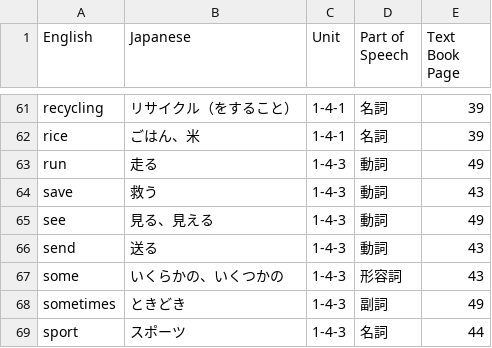
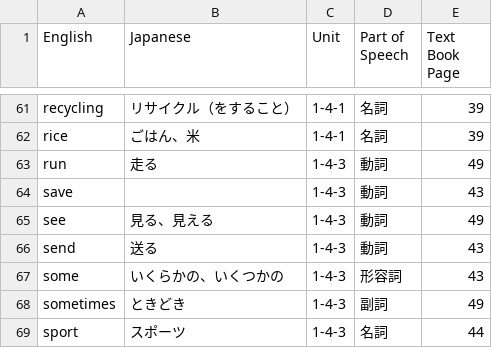
Before and after one commit to houstonmp/KobuchiEnglish, a TSV file: text/1-4.tsv, drawn as a sheet; only a part is shown, gaps mark what is left out.

```diff
--- a/text/1-4.tsv
+++ b/text/1-4.tsv
@@ -63,3 +63,3 @@ rice	ごはん、米	1-4-1	名詞	39
 run	走る	1-4-3	動詞	49
-save	救う	1-4-3	動詞	43
+save		1-4-3	動詞	43
 see	見る、見える	1-4-3	動詞	49
```
Also changed, not shown: text/1-10.tsv, text/1-6.tsv, 3 other files.
